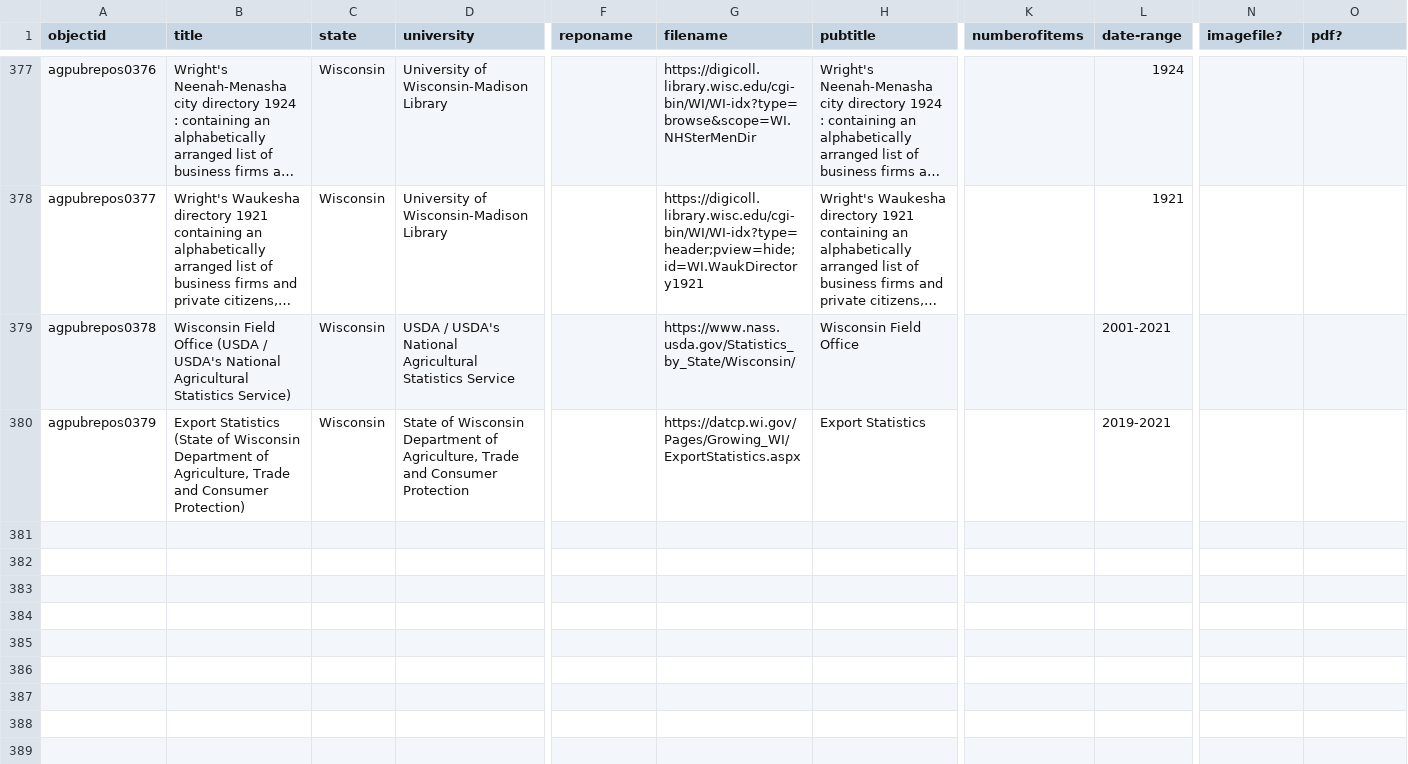
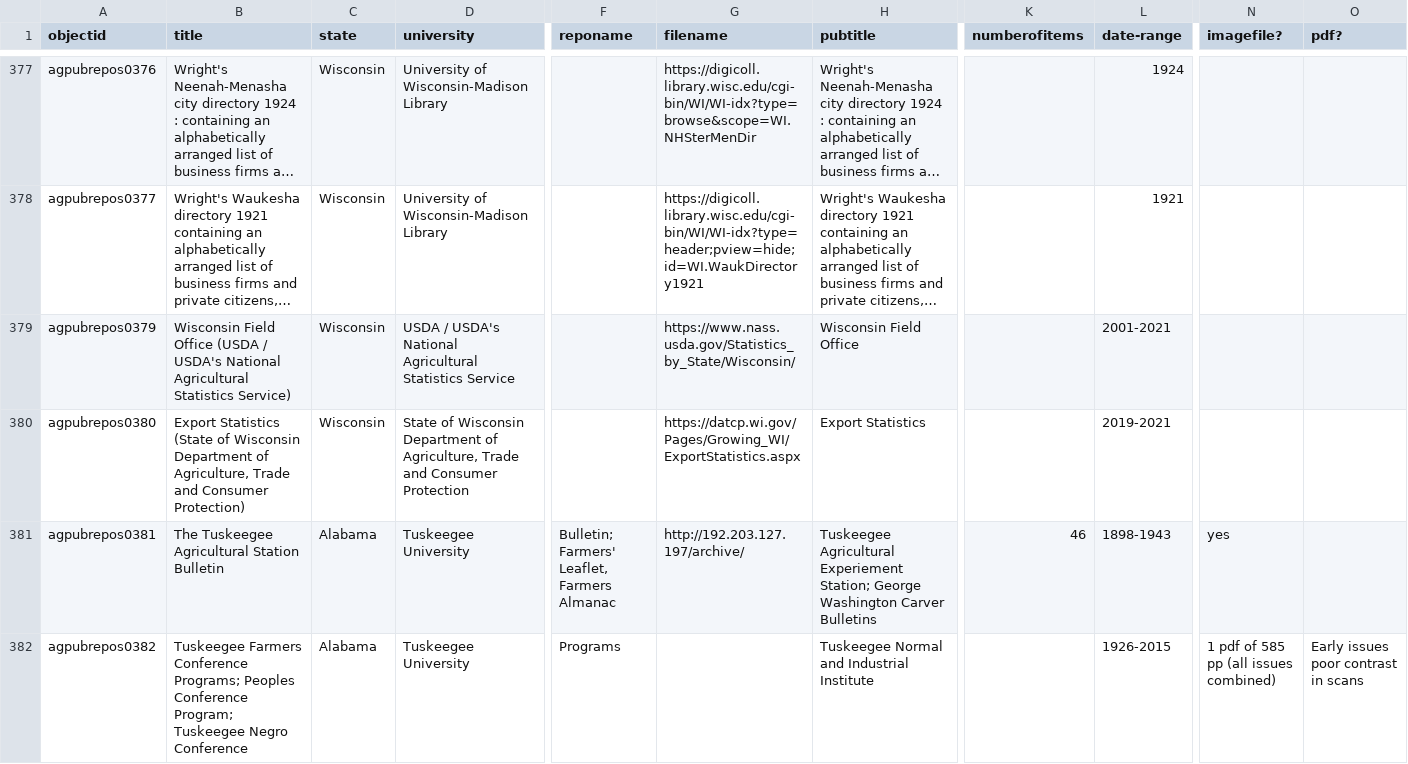
Before and after one commit to davidluftig/agnic_hist_doc, a CSV file: assets/agpubrepos.csv, drawn as a sheet; only a part is shown, gaps mark what is left out; long unchanged cells end in …; rows hold the shown columns only; the diff covers the shown part only; the diff names each change by its address in the sheet, - before the commit and + after, or states it on an @@ line.

Commit message:
Add files via upload

```diff
--- a/assets/agpubrepos.csv
+++ b/assets/agpubrepos.csv
-A379 (objectid): agpubrepos0378
+A379 (objectid): agpubrepos0379
-A380 (objectid): agpubrepos0379
+A380 (objectid): agpubrepos0380
+row 381: agpubrepos0381 | The Tuskeegee Agricultural Station Bulletin | Alabama | Tuskeegee University | Bulletin; Farmers' Leaflet, Farmers Almanac | http://192.203.127.197/archive/ | Tuskeegee Agricultural Experiement Station; George Washington Carver Bulletins | 46 | 1898-1943 | yes
+row 382: agpubrepos0382 | Tuskeegee Farmers Conference Programs; Peoples Conference Program; Tuskeegee Negro Conference | Alabama | Tuskeegee University | Programs |  | Tuskeegee Normal and Industrial Institute |  | 1926-2015 | 1 pdf of 585 pp (all issues combined) | Early issues poor contrast in scans
```
Also changed, not shown: 4 added rows elsewhere in this file.
